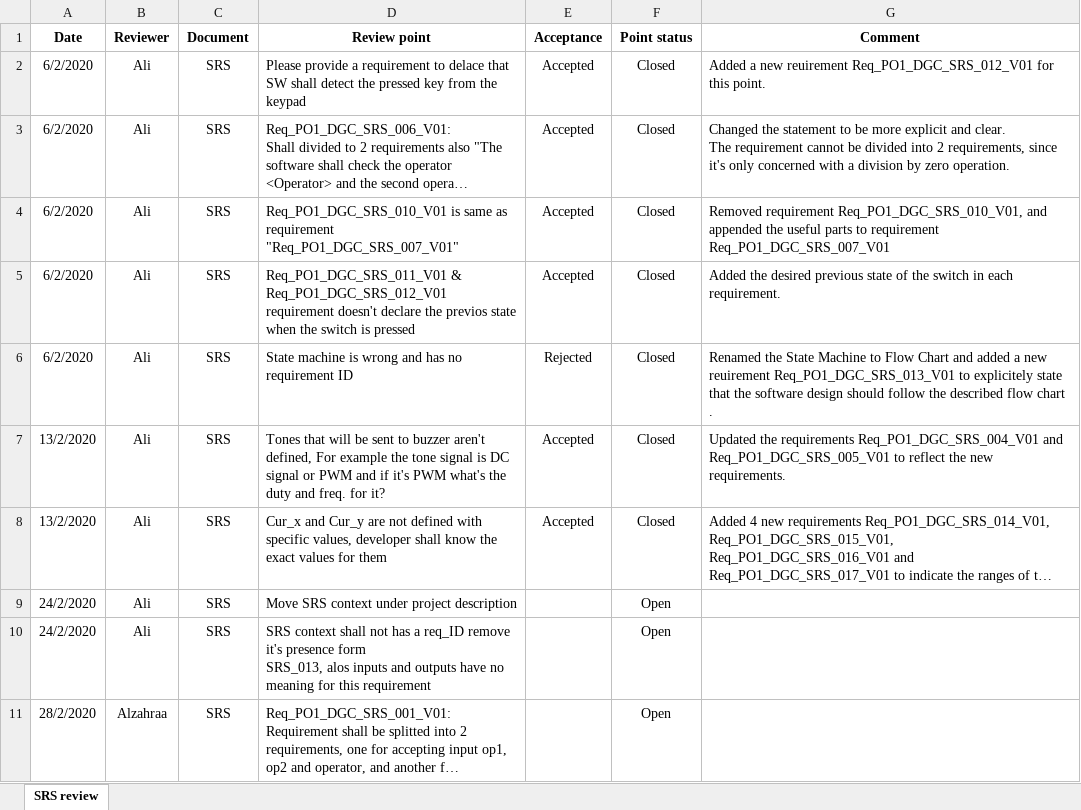
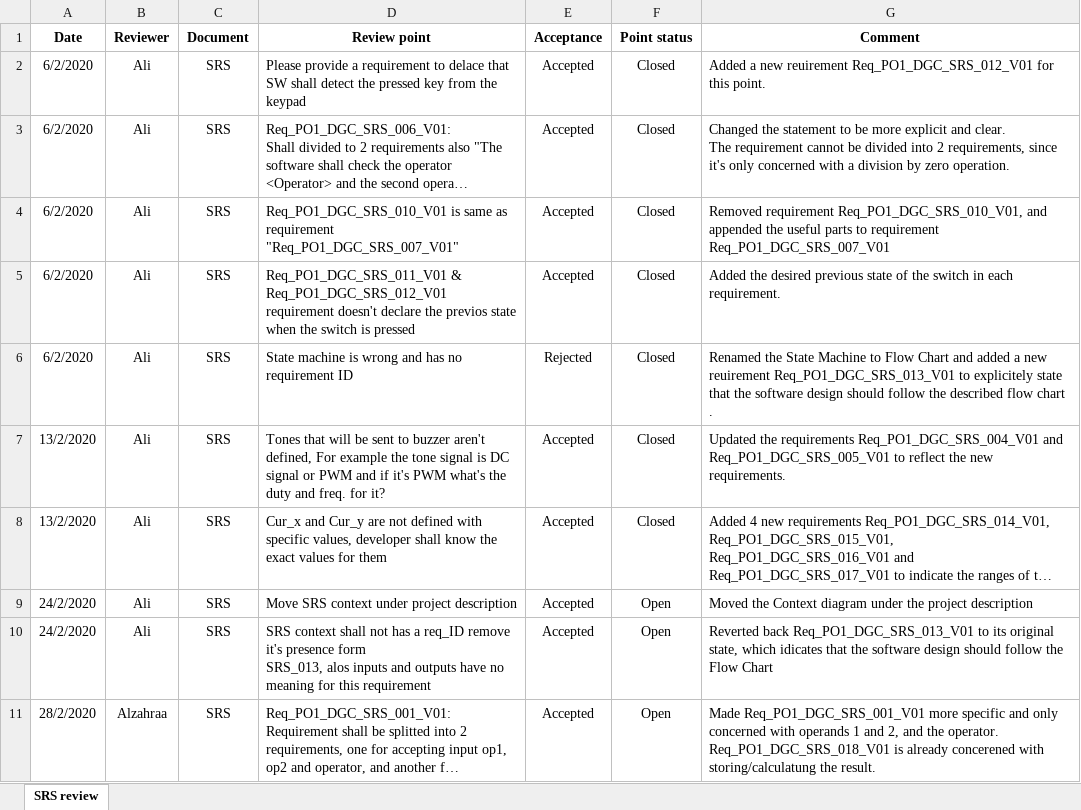
Before and after one commit to Hazemmekawy/SWE_Digital_Calculator, an Excel workbook: Software Specification/SRS/Review.xlsx, sheet SRS review, drawn as a sheet; long unchanged cells end in …; values as stored, in another font and other column widths than the file's, no borders; conditional formats not drawn; ↵ is a line break in a cell; the diff names each change by its address in the sheet, - before the commit and + after, or states it on an @@ line.

Commit message:
Updated SRS document to V1.9 (#28)
* Updated SRS to V1.7

- Added Table of signals

- Added Context diagram

- Categorized requirements

- Fixed some typos

* Revert "Merge branch 'master' into SRS_branch"

This reverts commit f1c01c9b97244ac22ca8120d954ebc5448b6d048, reversing
changes made to d9b955a553ed0defed4d8408a6fb93119c77dca5.

* Revert "Revert "Merge branch 'master' into SRS_branch""

This reverts commit 4e95132b2f1ab0a54276e42e35cfec376d50663d.

* Updated SRS document to V1.9

Updated Req_PO1_DGC_SRS_001_V01 to be more atomic/specific, and only concerned with operands 1 and 2, and the operator

```diff
--- a/Software Specification/SRS/Review.xlsx (sheet SRS review)
+++ b/Software Specification/SRS/Review.xlsx (sheet SRS review)
-E9:E11 (Acceptance): (empty)
+E9:E11 (Acceptance): Accepted
-G9 (Comment): (empty)
+G9 (Comment): Moved the Context diagram under the project description
-G10 (Comment): (empty)
+G10 (Comment): Reverted back Req_PO1_DGC_SRS_013_V01 to its original state, which idicates that the software design should follow the Flow Chart
-G11 (Comment): (empty)
+G11 (Comment): Made Req_PO1_DGC_SRS_001_V01 more specific and only concerned with operands 1 and 2, and the operator. ↵ Req_PO1_DGC_SRS_018_V01 is already concerened with storing/calculatung the result.
```
Also changed, not shown: 1 other file.
